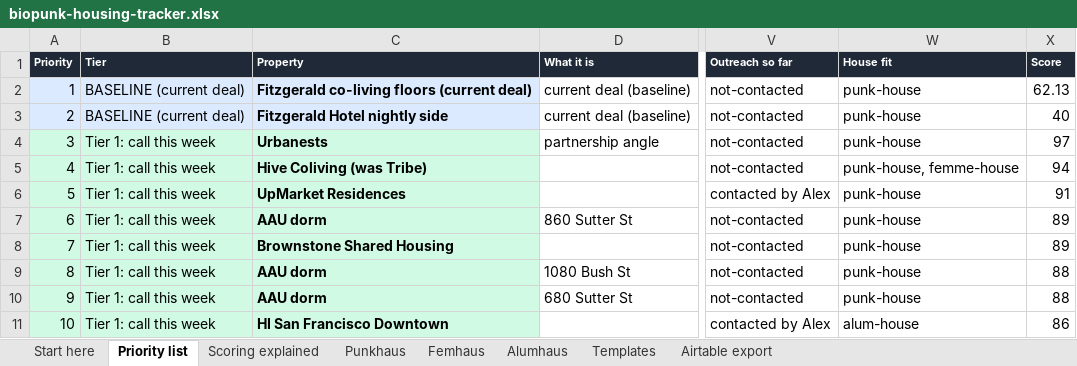
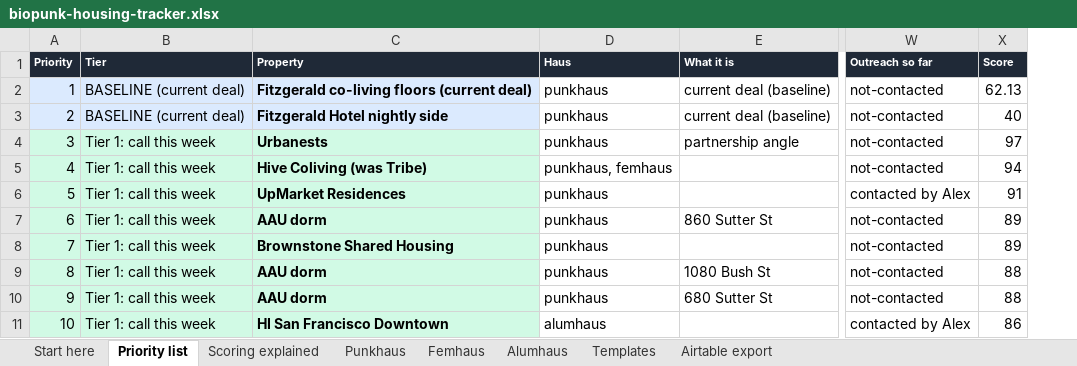
Before and after one commit to riaarora016/haus-fund-housing-network, an Excel workbook: data/exports/biopunk-housing-tracker.xlsx, sheet Priority list, drawn as a sheet; only a part is shown, gaps mark what is left out; values as stored, in another font and other column widths than the file's, no borders; removed rows and columns are numbered as before the commit, all else as after; the diff names each change by its address in the sheet, - before the commit and + after, or states it on an @@ line.

```diff
--- a/data/exports/biopunk-housing-tracker.xlsx (sheet Priority list)
+++ b/data/exports/biopunk-housing-tracker.xlsx (sheet Priority list)
+column D (Haus), rows 2-11: punkhaus | punkhaus | punkhaus | punkhaus, femhaus | punkhaus | punkhaus | punkhaus | punkhaus | punkhaus | alumhaus
-column W (House fit), rows 2-11: punk-house | punk-house | punk-house | punk-house, femme-house | punk-house | punk-house | punk-house | punk-house | punk-house | alum-house
```
Also changed, not shown: sheet Alumhaus, sheet Start here, 11 other files.
